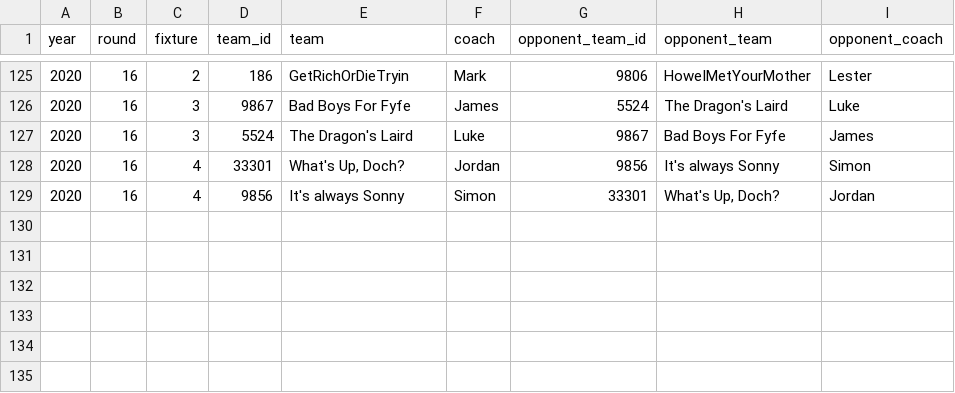
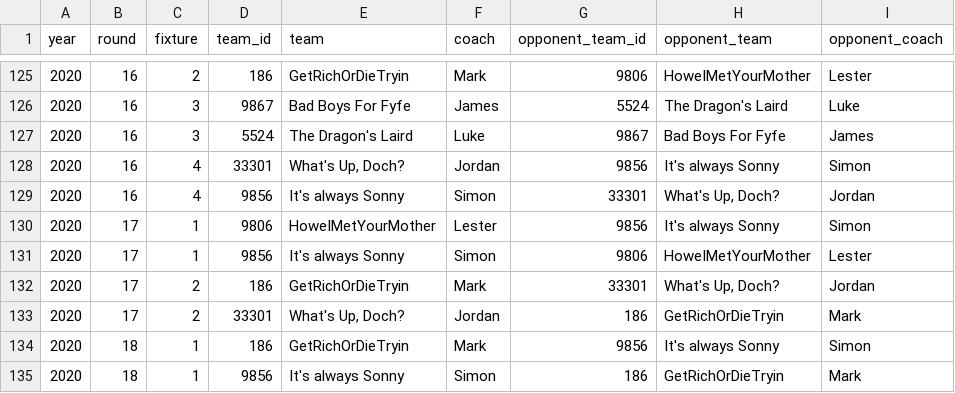
Before and after one commit to pmac09/fantasy-banter-old, a CSV file: references/data/clean/2020_Fixture_Data.csv, drawn as a sheet; only a part is shown, gaps mark what is left out; the diff names each change by its address in the sheet, - before the commit and + after, or states it on an @@ line.

```diff
--- a/references/data/clean/2020_Fixture_Data.csv
+++ b/references/data/clean/2020_Fixture_Data.csv
+row 130: 2020 | 17 | 1 | 9806 | HoweIMetYourMother | Lester | 9856 | It's always Sonny | Simon
+row 131: 2020 | 17 | 1 | 9856 | It's always Sonny | Simon | 9806 | HoweIMetYourMother | Lester
+row 132: 2020 | 17 | 2 | 186 | GetRichOrDieTryin | Mark | 33301 | What's Up, Doch? | Jordan
+row 133: 2020 | 17 | 2 | 33301 | What's Up, Doch? | Jordan | 186 | GetRichOrDieTryin | Mark
+row 134: 2020 | 18 | 1 | 186 | GetRichOrDieTryin | Mark | 9856 | It's always Sonny | Simon
+row 135: 2020 | 18 | 1 | 9856 | It's always Sonny | Simon | 186 | GetRichOrDieTryin | Mark
```
Also changed, not shown: 57 other files.
